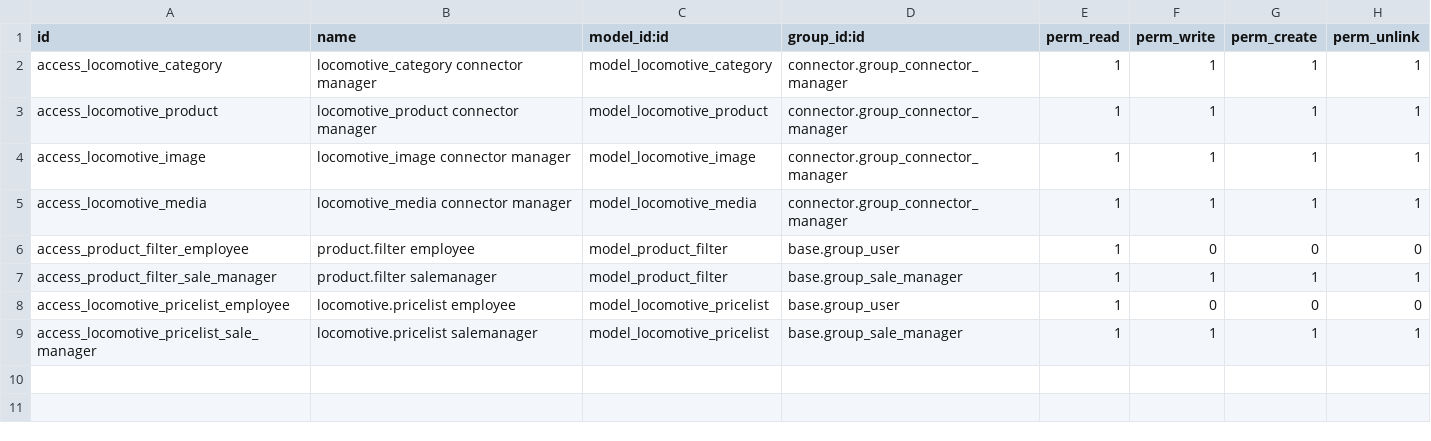
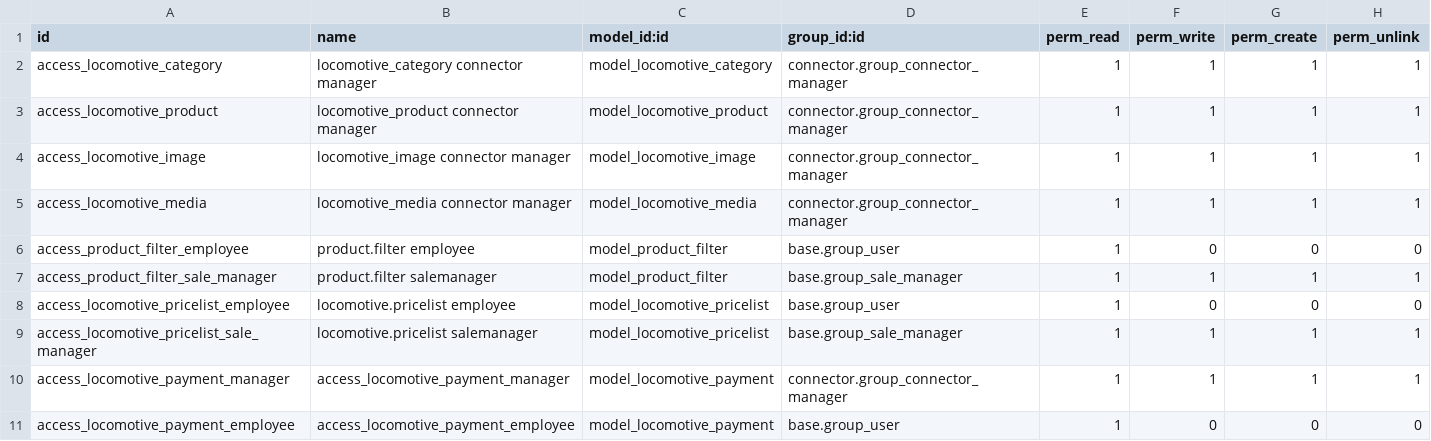
Before and after one commit to shopinvader/odoo-shopinvader, a CSV file: shoptor/security/ir.model.access.csv, drawn as a sheet; the diff names each change by its address in the sheet, - before the commit and + after, or states it on an @@ line.

```diff
--- a/shoptor/security/ir.model.access.csv
+++ b/shoptor/security/ir.model.access.csv
+row 10: access_locomotive_payment_manager | access_locomotive_payment_manager | model_locomotive_payment | connector.group_connector_manager | 1 | 1 | 1 | 1
+row 11: access_locomotive_payment_employee | access_locomotive_payment_employee | model_locomotive_payment | base.group_user | 1 | 0 | 0 | 0
```
Also changed, not shown: 3 other files.
